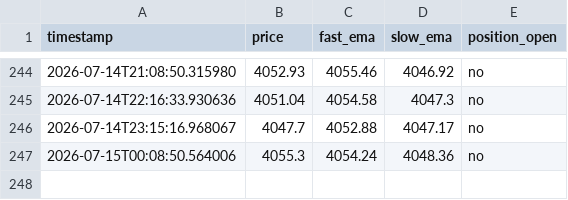
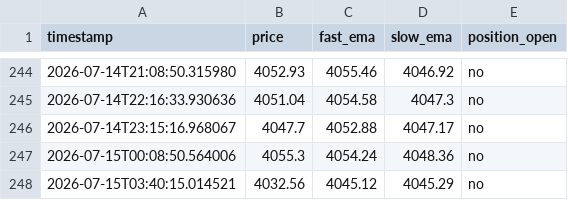
Before and after one commit to d34thm4tch/somethinggold1, a CSV file: trend_bot_heartbeat.csv, drawn as a sheet; only a part is shown, gaps mark what is left out; the diff names each change by its address in the sheet, - before the commit and + after, or states it on an @@ line.

Commit message:
Update trend bot logs [skip ci]

```diff
--- a/trend_bot_heartbeat.csv
+++ b/trend_bot_heartbeat.csv
+row 248: 2026-07-15T03:40:15.014521 | 4032.56 | 4045.12 | 4045.29 | no
```
Also changed, not shown: 1 other file.
